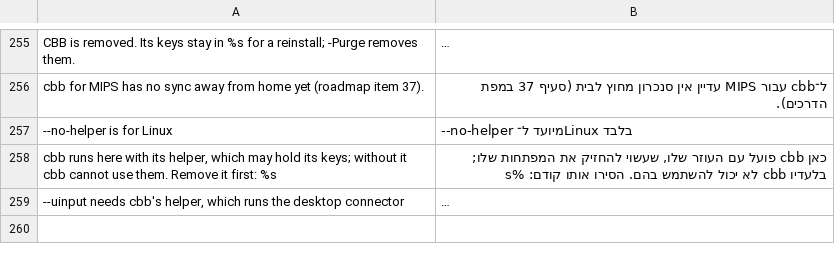
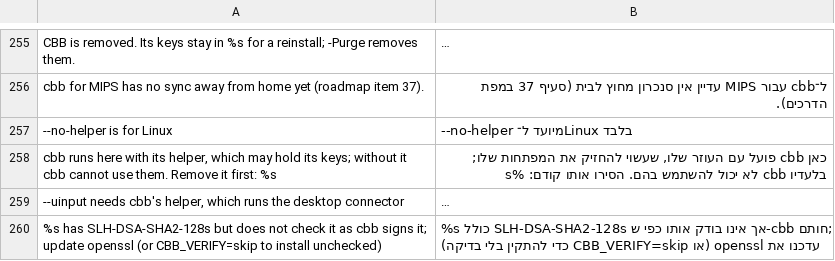
Before and after one commit to HunterEwok/cbb, a TSV file: packaging/l10n/he.tsv, drawn as a sheet; only a part is shown, gaps mark what is left out; long unchanged cells end in …; the diff names each change by its address in the sheet, - before the commit and + after, or states it on an @@ line.

```diff
--- a/packaging/l10n/he.tsv
+++ b/packaging/l10n/he.tsv
+row 260: %s has SLH-DSA-SHA2-128s but does not check it as cbb signs it; update openssl (or CBB_VERIFY=skip to install unchecked) | %s כולל SLH-DSA-SHA2-128s אך אינו בודק אותו כפי ש-cbb חותם; עדכנו את openssl (או CBB_VERIFY=skip כדי להתקין בלי בדיקה)
```
Also changed, not shown: packaging/l10n/ar.tsv, packaging/l10n/es.tsv, 25 other files.
